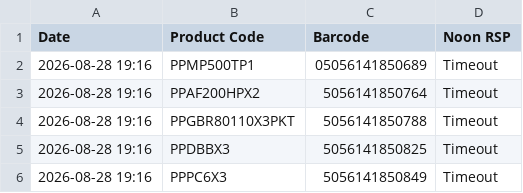
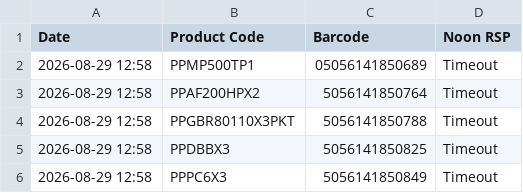
Before and after one commit to ecommerce1-cloud/KSA-Price-Tracker, a CSV file: ksa_master_report.csv, drawn as a sheet.

```diff
--- a/ksa_master_report.csv
+++ b/ksa_master_report.csv
@@ -1,6 +1,6 @@
 Date,Product Code,Barcode,Noon RSP
-2026-08-28 19:16,PPMP500TP1,05056141850689,Timeout
-2026-08-28 19:16,PPAF200HPX2,5056141850764,Timeout
-2026-08-28 19:16,PPGBR80110X3PKT,5056141850788,Timeout
-2026-08-28 19:16,PPDBBX3,5056141850825,Timeout
-2026-08-28 19:16,PPPC6X3,5056141850849,Timeout
+2026-08-29 12:58,PPMP500TP1,05056141850689,Timeout
+2026-08-29 12:58,PPAF200HPX2,5056141850764,Timeout
+2026-08-29 12:58,PPGBR80110X3PKT,5056141850788,Timeout
+2026-08-29 12:58,PPDBBX3,5056141850825,Timeout
+2026-08-29 12:58,PPPC6X3,5056141850849,Timeout
```
